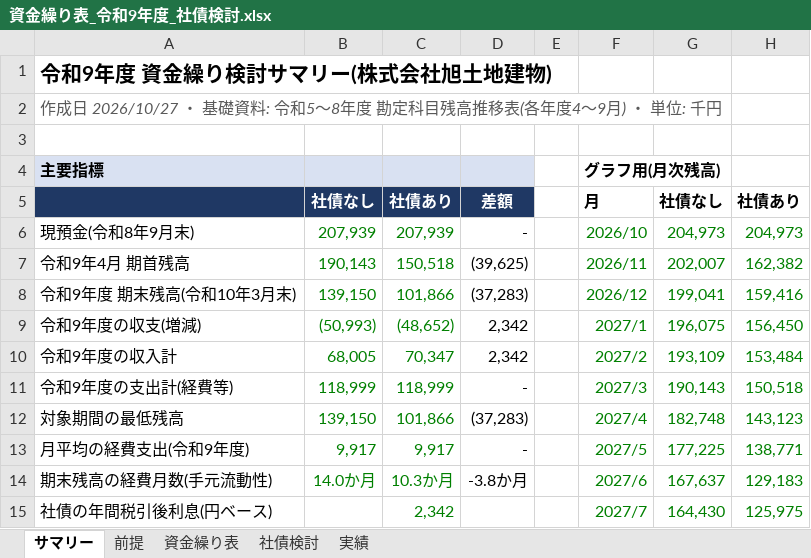
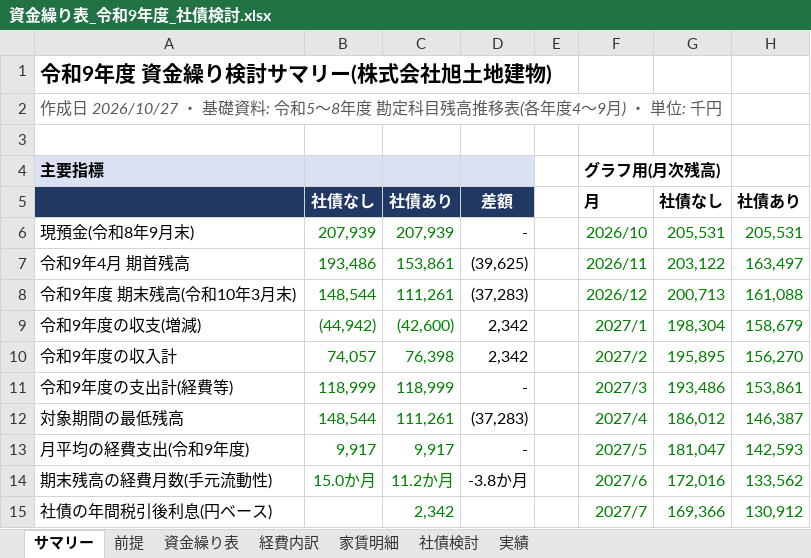
Before and after one commit to mataji66/shin, an Excel workbook: 資金繰り表_令和9年度_社債検討.xlsx, sheet サマリー, drawn as a sheet; only a part is shown; values as stored, in another font and other column widths than the file's, no borders; charts and pictures not drawn; the diff covers the shown part only; the diff names each change by its address in the sheet, - before the commit and + after, or states it on an @@ line.

```diff
--- a/資金繰り表_令和9年度_社債検討.xlsx (sheet サマリー)
+++ b/資金繰り表_令和9年度_社債検討.xlsx (sheet サマリー)
+sheet tab: 経費内訳
+sheet tab: 家賃明細
-G6: 204,973
+G6: 205,531
-H6: 204,973
+H6: 205,531
-B7: 190,143
+B7: 193,486
-C7: 150,518
+C7: 153,861
-G7: 202,007
+G7: 203,122
-H7: 162,382
+H7: 163,497
-B8: 139,150
+B8: 148,544
-C8: 101,866
+C8: 111,261
-G8: 199,041
+G8: 200,713
-H8: 159,416
+H8: 161,088
-B9: (50,993)
+B9: (44,942)
-C9: (48,652)
+C9: (42,600)
-G9: 196,075
+G9: 198,304
-H9: 156,450
+H9: 158,679
-B10: 68,005
+B10: 74,057
-C10: 70,347
+C10: 76,398
-G10: 193,109
+G10: 195,895
-H10: 153,484
+H10: 156,270
-G11: 190,143
+G11: 193,486
-H11: 150,518
+H11: 153,861
-B12: 139,150
+B12: 148,544
-C12: 101,866
+C12: 111,261
-G12: 182,748
+G12: 186,012
-H12: 143,123
+H12: 146,387
-G13: 177,225
+G13: 181,047
-H13: 138,771
+H13: 142,593
-B14: 14.0か月
+B14: 15.0か月
-C14: 10.3か月
+C14: 11.2か月
-G14: 167,637
+G14: 172,016
-H14: 129,183
+H14: 133,562
-G15: 164,430
+G15: 169,366
-H15: 125,975
+H15: 130,912
```
Also changed, not shown: 2 added rows, 2 removed rows and 12 edited cells elsewhere in this sheet, sheet 資金繰り表, sheet 前提, charts or pictures.
